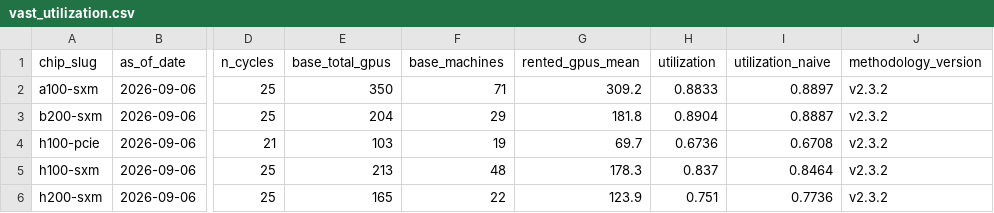
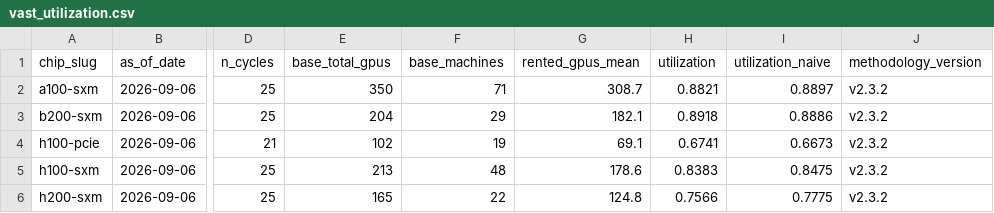
Before and after one commit to ccir-index/ccir-site, a CSV file: public/data/vast_utilization.csv, drawn as a sheet; only a part is shown, gaps mark what is left out; the diff names each change by its address in the sheet, - before the commit and + after, or states it on an @@ line.

```diff
--- a/public/data/vast_utilization.csv
+++ b/public/data/vast_utilization.csv
-G2 (rented_gpus_mean): 309.2
+G2 (rented_gpus_mean): 308.7
-H2 (utilization): 0.8833
+H2 (utilization): 0.8821
-G3 (rented_gpus_mean): 181.8
+G3 (rented_gpus_mean): 182.1
-H3 (utilization): 0.8904
+H3 (utilization): 0.8918
-I3 (utilization_naive): 0.8887
+I3 (utilization_naive): 0.8886
-E4 (base_total_gpus): 103
+E4 (base_total_gpus): 102
-G4 (rented_gpus_mean): 69.7
+G4 (rented_gpus_mean): 69.1
-H4 (utilization): 0.6736
+H4 (utilization): 0.6741
-I4 (utilization_naive): 0.6708
+I4 (utilization_naive): 0.6673
-G5 (rented_gpus_mean): 178.3
+G5 (rented_gpus_mean): 178.6
-H5 (utilization): 0.837
+H5 (utilization): 0.8383
-I5 (utilization_naive): 0.8464
+I5 (utilization_naive): 0.8475
-G6 (rented_gpus_mean): 123.9
+G6 (rented_gpus_mean): 124.8
-H6 (utilization): 0.751
+H6 (utilization): 0.7566
-I6 (utilization_naive): 0.7736
+I6 (utilization_naive): 0.7775
```
Also changed, not shown: public/data/availability_index_sources.csv, public/data/rates_daily.csv, 49 other files.
